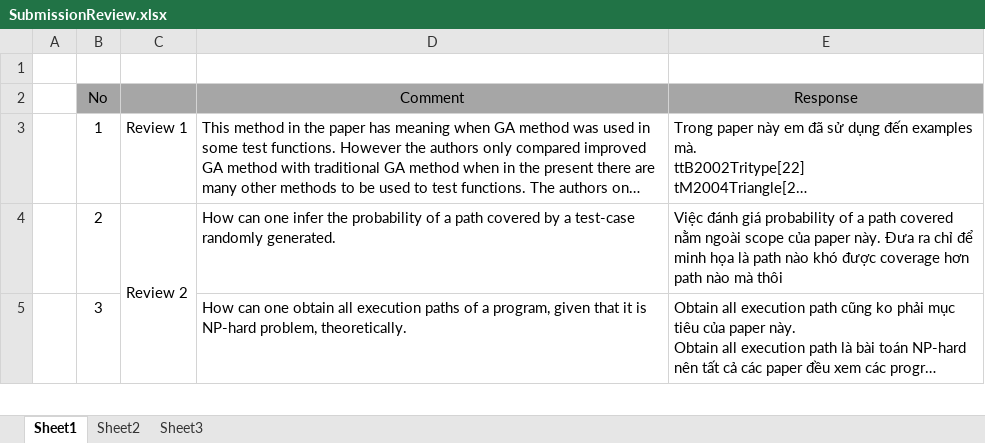
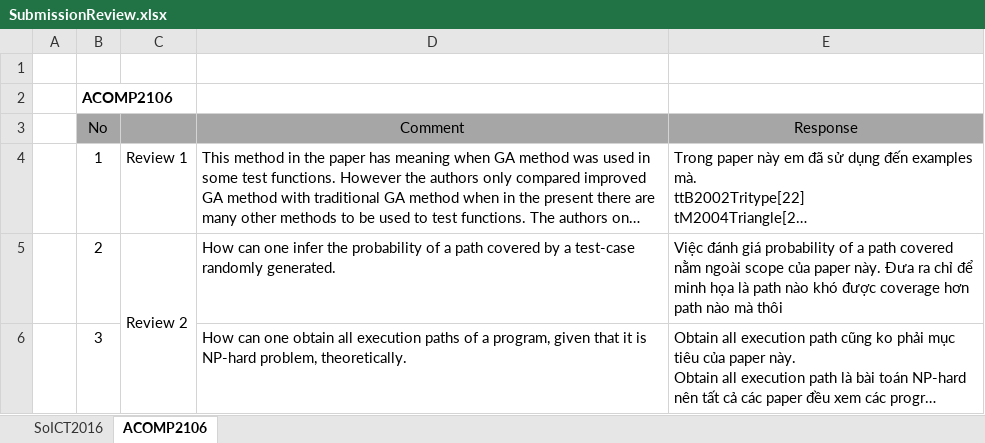
Before and after one commit to dinhngocthi/GAsource, an Excel workbook: CFT4CUnitSrc/src/report/SubmissionReview.xlsx, sheet ACOMP2106, drawn as a sheet; only a part is shown; long unchanged cells end in …; values as stored, in another font and other column widths than the file's, no borders; the diff names each change by its address in the sheet, - before the commit and + after, or states it on an @@ line.

```diff
--- a/CFT4CUnitSrc/src/report/SubmissionReview.xlsx (sheet ACOMP2106)
+++ b/CFT4CUnitSrc/src/report/SubmissionReview.xlsx (sheet ACOMP2106)
-sheet tab: Sheet1
+sheet tab: ACOMP2106
-sheet tab: Sheet2
-sheet tab: Sheet3
+sheet tab: SoICT2016
+row 2:  | ACOMP2106
```
Also changed, not shown: 1 other file.
